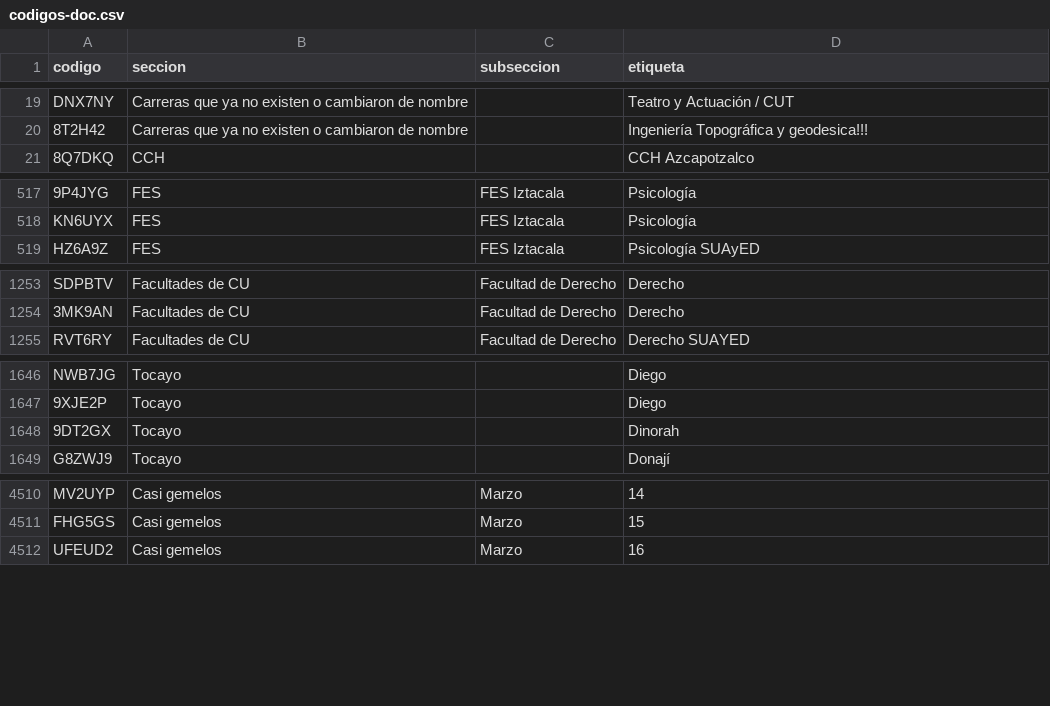
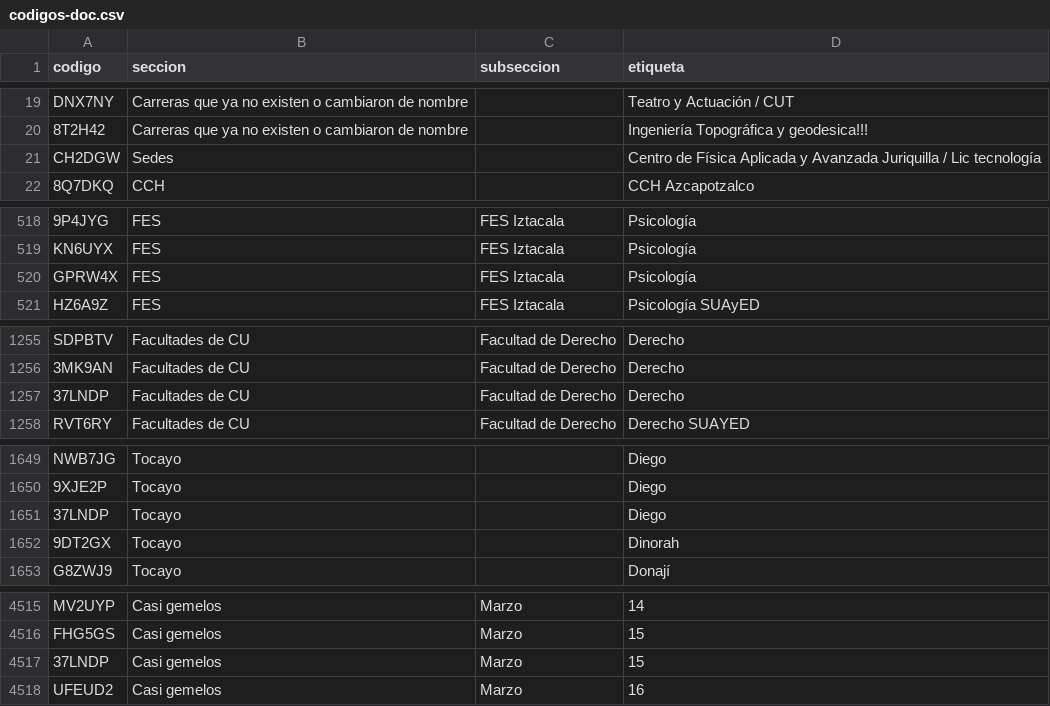
Before and after one commit to jaguarOR/espacio-unam-codigos, a CSV file: datos/codigos-doc.csv, drawn as a sheet; only a part is shown, gaps mark what is left out; the diff covers the shown part only; the diff names each change by its address in the sheet, - before the commit and + after, or states it on an @@ line.

```diff
--- a/datos/codigos-doc.csv
+++ b/datos/codigos-doc.csv
+row 21: CH2DGW | Sedes |  | Centro de Física Aplicada y Avanzada Juriquilla / Lic tecnología
+row 520: GPRW4X | FES | FES Iztacala | Psicología
+row 1257: 37LNDP | Facultades de CU | Facultad de Derecho | Derecho
+row 1651: 37LNDP | Tocayo |  | Diego
+row 4517: 37LNDP | Casi gemelos | Marzo | 15
```
Also changed, not shown: 2 added rows elsewhere in this file, 10 other files.
